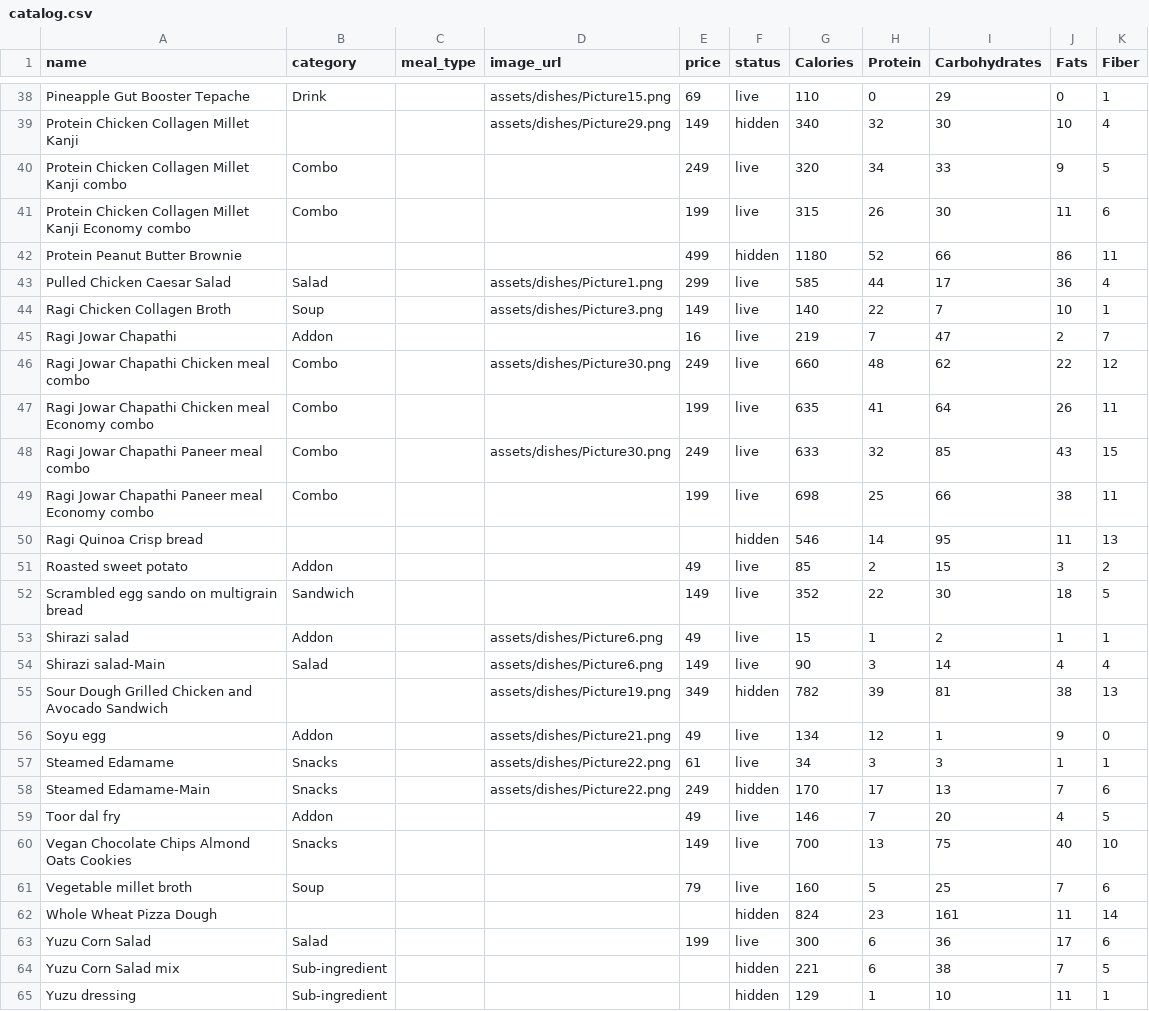
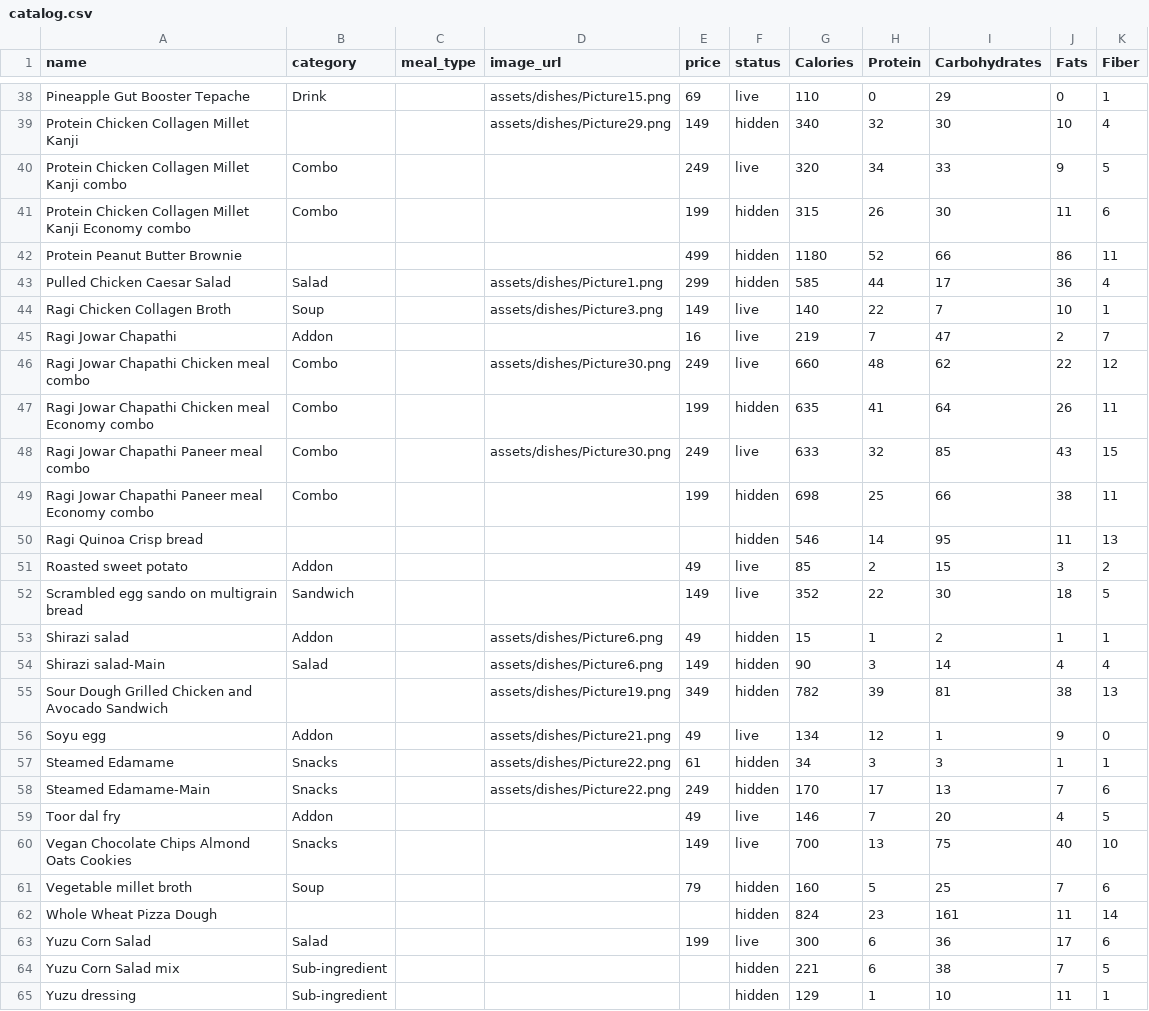
Before and after one commit to anoopspoona/cherisheverybite, a CSV file: catalog.csv, drawn as a sheet; only a part is shown, gaps mark what is left out; the diff covers the shown part only.

```diff
--- a/catalog.csv
+++ b/catalog.csv
@@ -40,5 +40,5 @@ Protein Chicken Collagen Millet Kanji,,,assets/dishes/Picture29.png,149,hidden,3
 Protein Chicken Collagen Millet Kanji combo,Combo,,,249,live,320,34,33,9,5
-Protein Chicken Collagen Millet Kanji Economy combo,Combo,,,199,live,315,26,30,11,6
+Protein Chicken Collagen Millet Kanji Economy combo,Combo,,,199,hidden,315,26,30,11,6
 Protein Peanut Butter Brownie,,,,499,hidden,1180,52,66,86,11
-Pulled Chicken Caesar Salad,Salad,,assets/dishes/Picture1.png,299,live,585,44,17,36,4
+Pulled Chicken Caesar Salad,Salad,,assets/dishes/Picture1.png,299,hidden,585,44,17,36,4
 Ragi Chicken Collagen Broth,Soup,,assets/dishes/Picture3.png,149,live,140,22,7,10,1
@@ -46,5 +46,5 @@ Ragi Jowar Chapathi,Addon,,,16,live,219,7,47,2,7
 Ragi Jowar Chapathi Chicken meal combo,Combo,,assets/dishes/Picture30.png,249,live,660,48,62,22,12
-Ragi Jowar Chapathi Chicken meal Economy combo,Combo,,,199,live,635,41,64,26,11
+Ragi Jowar Chapathi Chicken meal Economy combo,Combo,,,199,hidden,635,41,64,26,11
 Ragi Jowar Chapathi Paneer meal combo,Combo,,assets/dishes/Picture30.png,249,live,633,32,85,43,15
-Ragi Jowar Chapathi Paneer meal Economy combo,Combo,,,199,live,698,25,66,38,11
+Ragi Jowar Chapathi Paneer meal Economy combo,Combo,,,199,hidden,698,25,66,38,11
 Ragi Quinoa Crisp bread,,,,,hidden,546,14,95,11,13
@@ -52,7 +52,7 @@ Roasted sweet potato,Addon,,,49,live,85,2,15,3,2
 Scrambled egg sando on multigrain bread,Sandwich,,,149,live,352,22,30,18,5
-Shirazi salad,Addon,,assets/dishes/Picture6.png,49,live,15,1,2,1,1
-Shirazi salad-Main,Salad,,assets/dishes/Picture6.png,149,live,90,3,14,4,4
+Shirazi salad,Addon,,assets/dishes/Picture6.png,49,hidden,15,1,2,1,1
+Shirazi salad-Main,Salad,,assets/dishes/Picture6.png,149,hidden,90,3,14,4,4
 Sour Dough Grilled Chicken and Avocado Sandwich,,,assets/dishes/Picture19.png,349,hidden,782,39,81,38,13
 Soyu egg,Addon,,assets/dishes/Picture21.png,49,live,134,12,1,9,0
-Steamed Edamame,Snacks,,assets/dishes/Picture22.png,61,live,34,3,3,1,1
+Steamed Edamame,Snacks,,assets/dishes/Picture22.png,61,hidden,34,3,3,1,1
 Steamed Edamame-Main,Snacks,,assets/dishes/Picture22.png,249,hidden,170,17,13,7,6
@@ -60,3 +60,3 @@ Toor dal fry,Addon,,,49,live,146,7,20,4,5
 Vegan Chocolate Chips Almond Oats Cookies,Snacks,,,149,live,700,13,75,40,10
-Vegetable millet broth,Soup,,,79,live,160,5,25,7,6
+Vegetable millet broth,Soup,,,79,hidden,160,5,25,7,6
 Whole Wheat Pizza Dough,,,,,hidden,824,23,161,11,14
```
Also changed, not shown: 9 edited cells elsewhere in this file.
